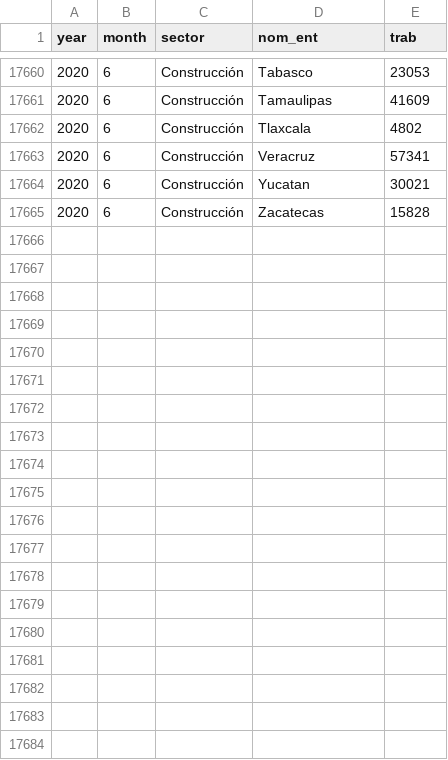
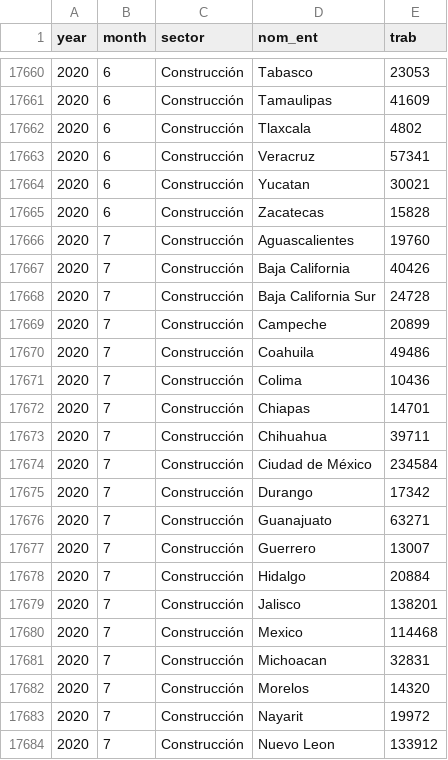
Before and after one commit to claudiodanielpc/imss, a CSV file: archivos/imss.csv, drawn as a sheet; only a part is shown, gaps mark what is left out; the diff covers the shown part only.

Commit message:
Actualización a julio

```diff
--- a/archivos/imss.csv
+++ b/archivos/imss.csv
@@ -17665 +17665,20 @@ year,month,sector,nom_ent,trab
 2020,6,Construcción,Zacatecas,15828
+2020,7,Construcción,Aguascalientes,19760
+2020,7,Construcción,Baja California,40426
+2020,7,Construcción,Baja California Sur,24728
+2020,7,Construcción,Campeche,20899
+2020,7,Construcción,Coahuila,49486
+2020,7,Construcción,Colima,10436
+2020,7,Construcción,Chiapas,14701
+2020,7,Construcción,Chihuahua,39711
+2020,7,Construcción,Ciudad de México,234584
+2020,7,Construcción,Durango,17342
+2020,7,Construcción,Guanajuato,63271
+2020,7,Construcción,Guerrero,13007
+2020,7,Construcción,Hidalgo,20884
+2020,7,Construcción,Jalisco,138201
+2020,7,Construcción,Mexico,114468
+2020,7,Construcción,Michoacan,32831
+2020,7,Construcción,Morelos,14320
+2020,7,Construcción,Nayarit,19972
+2020,7,Construcción,Nuevo Leon,133912
```
Also changed, not shown: 13 added rows elsewhere in this file.
